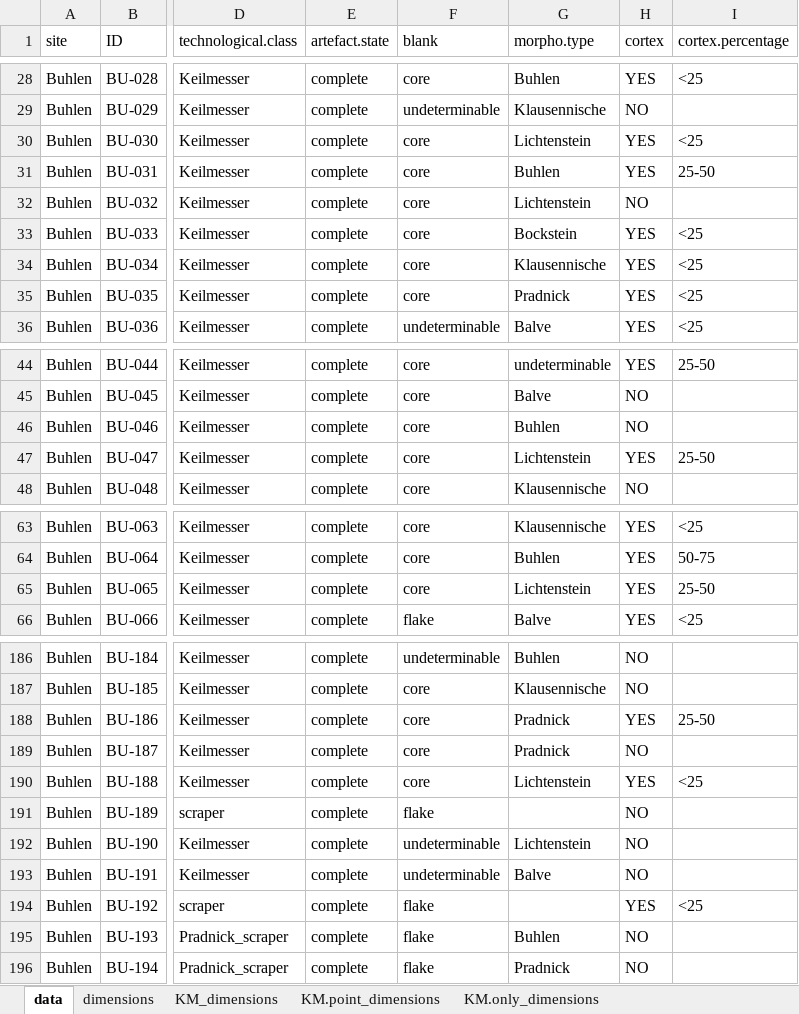
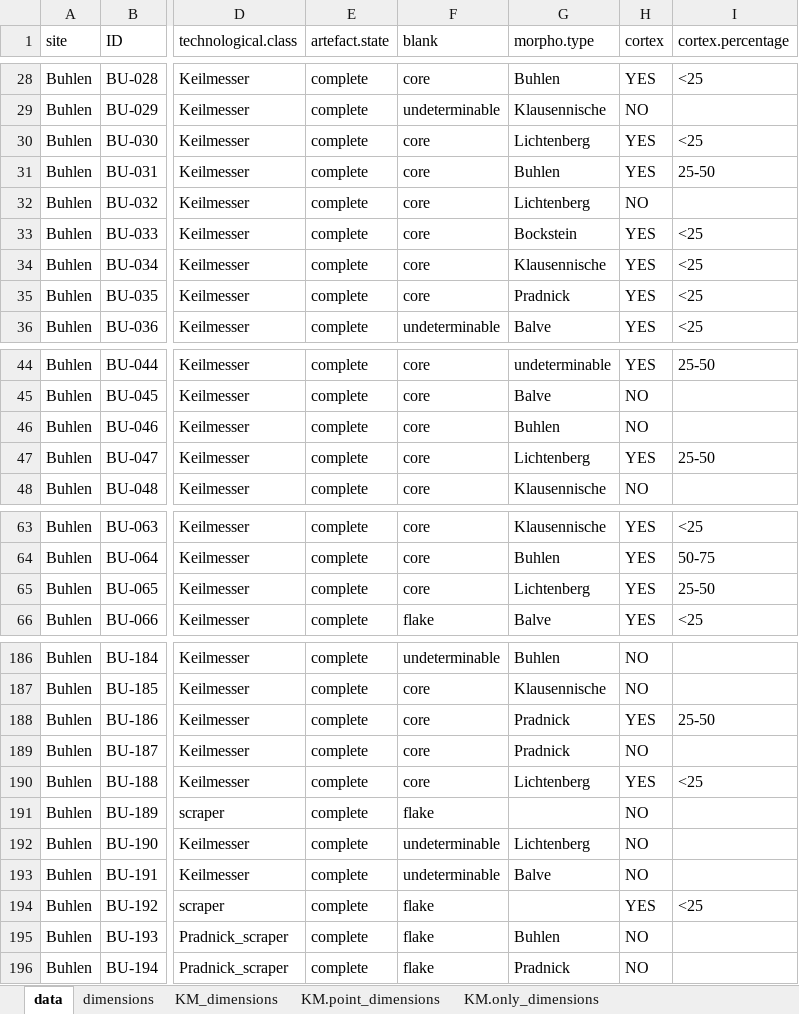
Before and after one commit to lschunk/Lithic_analysis_archaeology, an Excel workbook: analysis/Buhlen/derived_data/Buhlen_lithic_analysis.xlsx, sheet data, drawn as a sheet; only a part is shown, gaps mark what is left out; values as stored, in another font and other column widths than the file's, no borders; the diff names each change by its address in the sheet, - before the commit and + after, or states it on an @@ line.

```diff
--- a/analysis/Buhlen/derived_data/Buhlen_lithic_analysis.xlsx (sheet data)
+++ b/analysis/Buhlen/derived_data/Buhlen_lithic_analysis.xlsx (sheet data)
-G30 (morpho.type): Lichtenstein
+G30 (morpho.type): Lichtenberg
-G32 (morpho.type): Lichtenstein
+G32 (morpho.type): Lichtenberg
-G47 (morpho.type): Lichtenstein
+G47 (morpho.type): Lichtenberg
-G65 (morpho.type): Lichtenstein
+G65 (morpho.type): Lichtenberg
-G190 (morpho.type): Lichtenstein
+G190 (morpho.type): Lichtenberg
-G192 (morpho.type): Lichtenstein
+G192 (morpho.type): Lichtenberg
```
Also changed, not shown: sheet KM_morpho.type, sheet KM_perimeter, analysis/Buhlen/summary_stats/Buhlen_lithic_analysis_stats.xlsx, analysis/all_sites/raw_data/Buhlen_lithic_analysis.xlsx, 53 other files.
